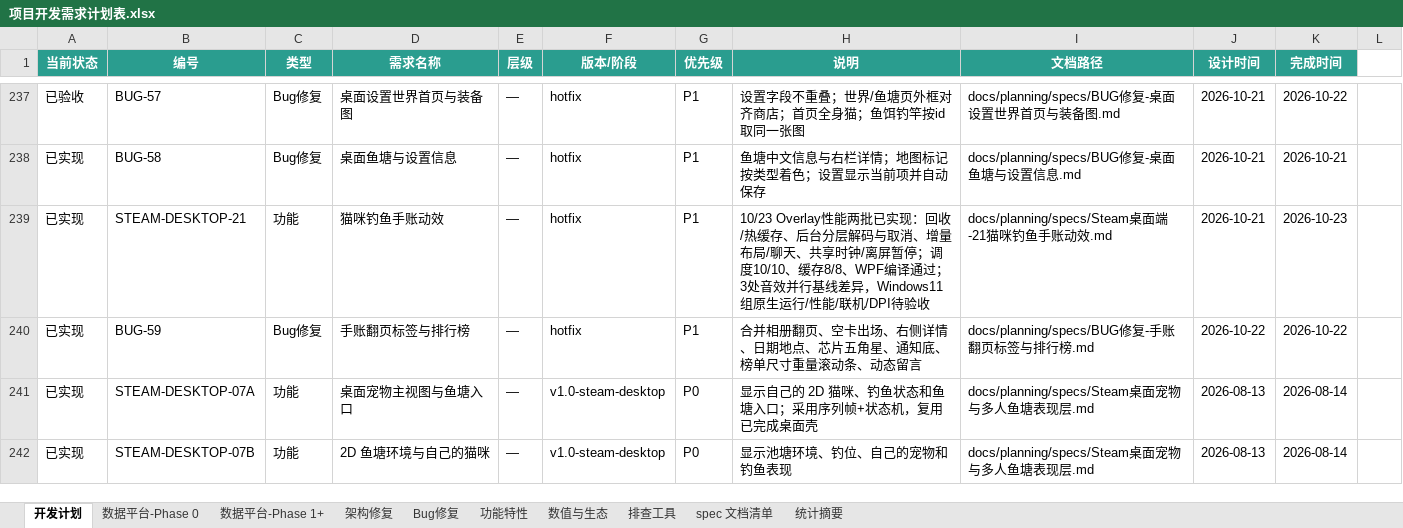
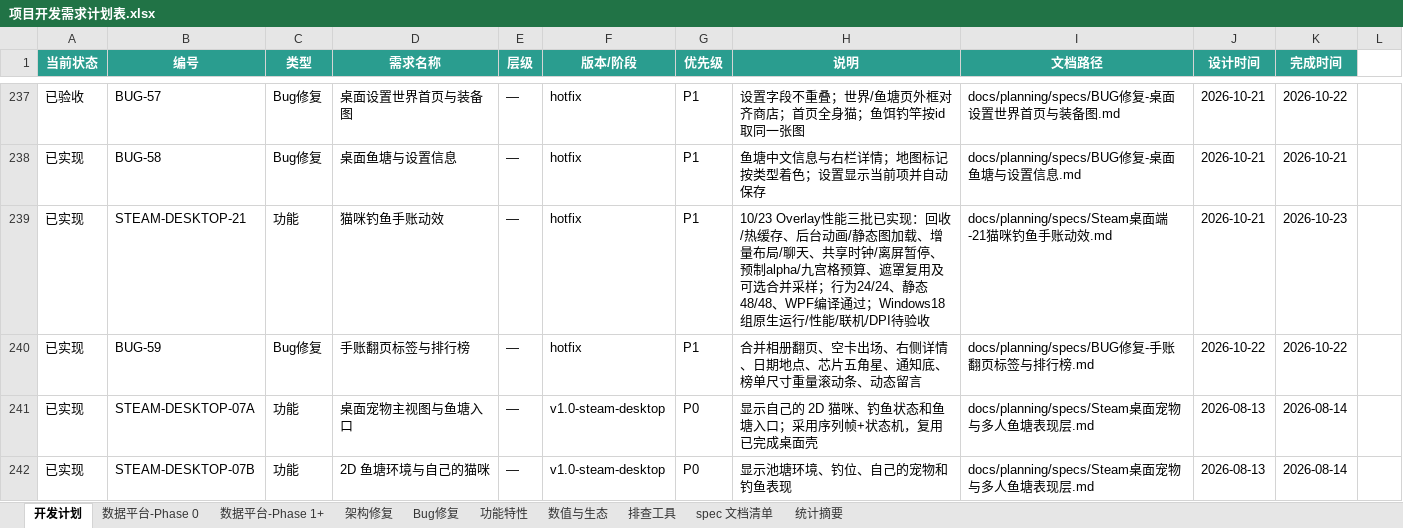
Before and after one commit to davilje/fish-social, an Excel workbook: 项目开发需求计划表.xlsx, sheet 开发计划, drawn as a sheet; only a part is shown, gaps mark what is left out; values as stored, in another font and other column widths than the file's, no borders; the diff names each change by its address in the sheet, - before the commit and + after, or states it on an @@ line.

```diff
--- a/项目开发需求计划表.xlsx (sheet 开发计划)
+++ b/项目开发需求计划表.xlsx (sheet 开发计划)
-H239 (说明): 10/23 Overlay性能两批已实现：回收/热缓存、后台分层解码与取消、增量布局/聊天、共享时钟/离屏暂停；调度10/10、缓存8/8、WPF编译通过；3处音效并行基线差异，Windows11组原生运…
+H239 (说明): 10/23 Overlay性能三批已实现：回收/热缓存、后台动画/静态图加载、增量布局/聊天、共享时钟/离屏暂停、预制alpha/九宫格预算、遮罩复用及可选合并采样；行为24/24、静态48/48、WPF编译通过；Windows18组原生运…
```
Also changed, not shown: docs/planning/项目开发需求计划表.xlsx, 24 other files.
